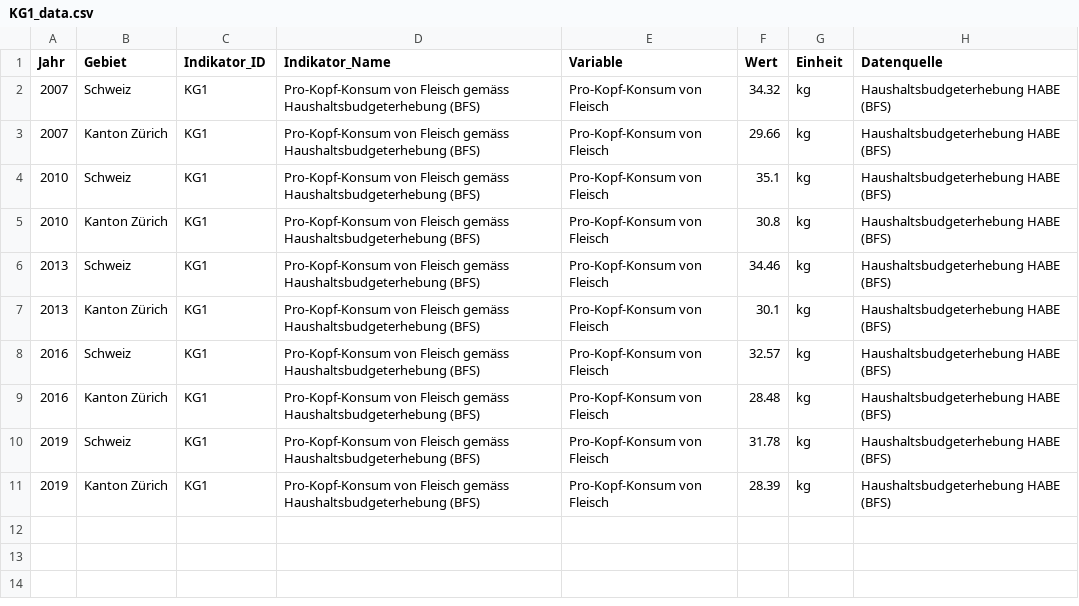
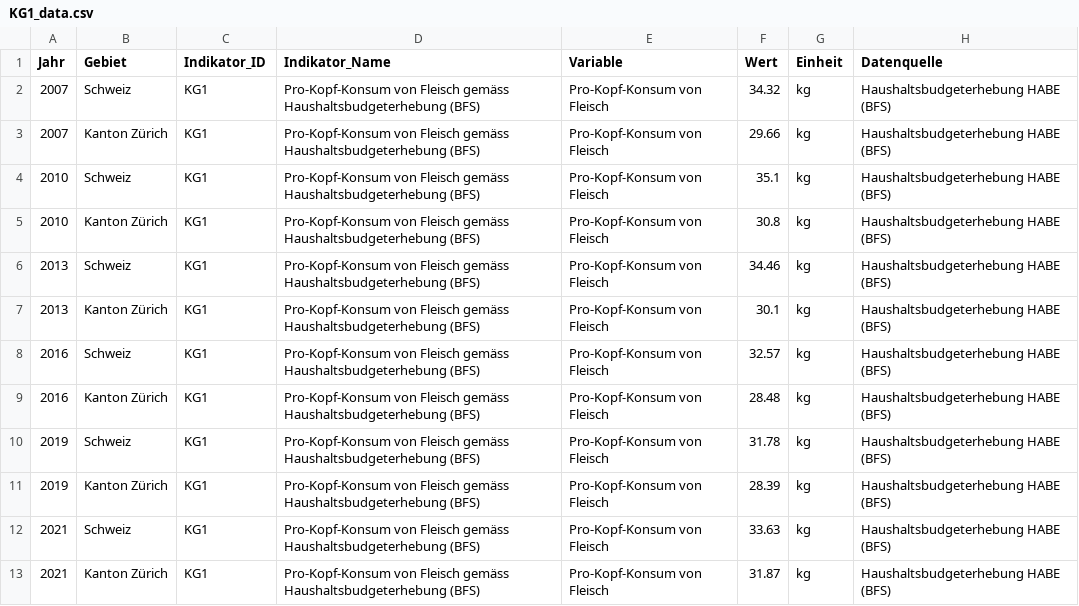
Before and after one commit to statistikZH/decarb_monitoring, a CSV file: output/KG1_data.csv, drawn as a sheet; the diff names each change by its address in the sheet, - before the commit and + after, or states it on an @@ line.

Commit message:
KG1: new data

```diff
--- a/output/KG1_data.csv
+++ b/output/KG1_data.csv
+row 12: 2021 | Schweiz | KG1 | Pro-Kopf-Konsum von Fleisch gemäss Haushaltsbudgeterhebung (BFS) | Pro-Kopf-Konsum von Fleisch | 33.63 | kg | Haushaltsbudgeterhebung HABE (BFS)
+row 13: 2021 | Kanton Zürich | KG1 | Pro-Kopf-Konsum von Fleisch gemäss Haushaltsbudgeterhebung (BFS) | Pro-Kopf-Konsum von Fleisch | 31.87 | kg | Haushaltsbudgeterhebung HABE (BFS)
```
